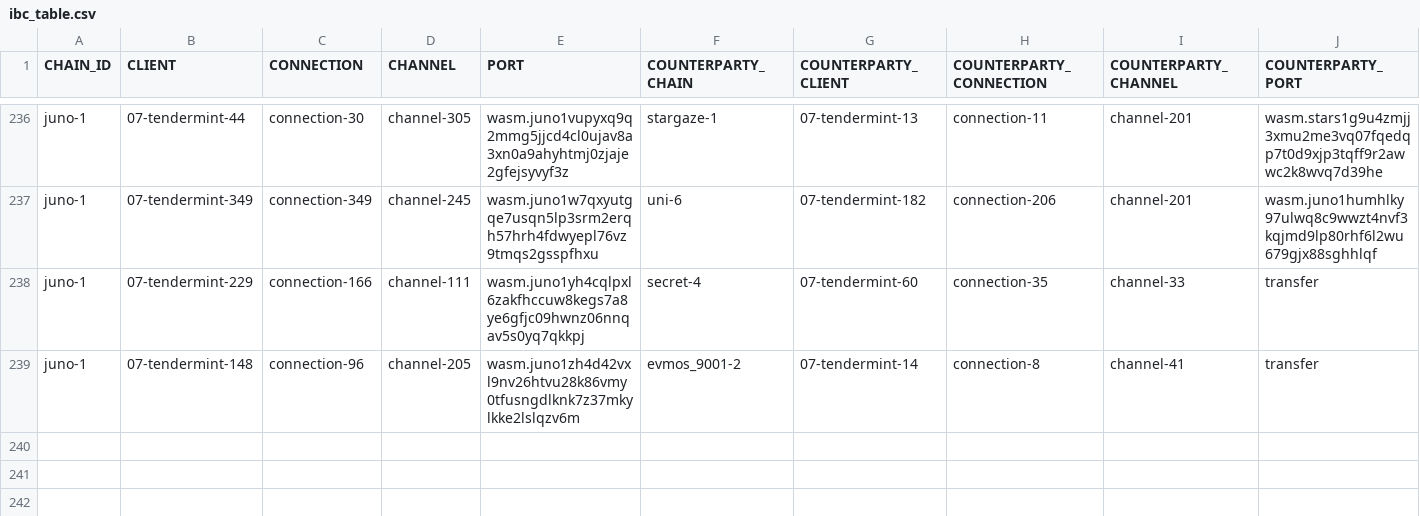
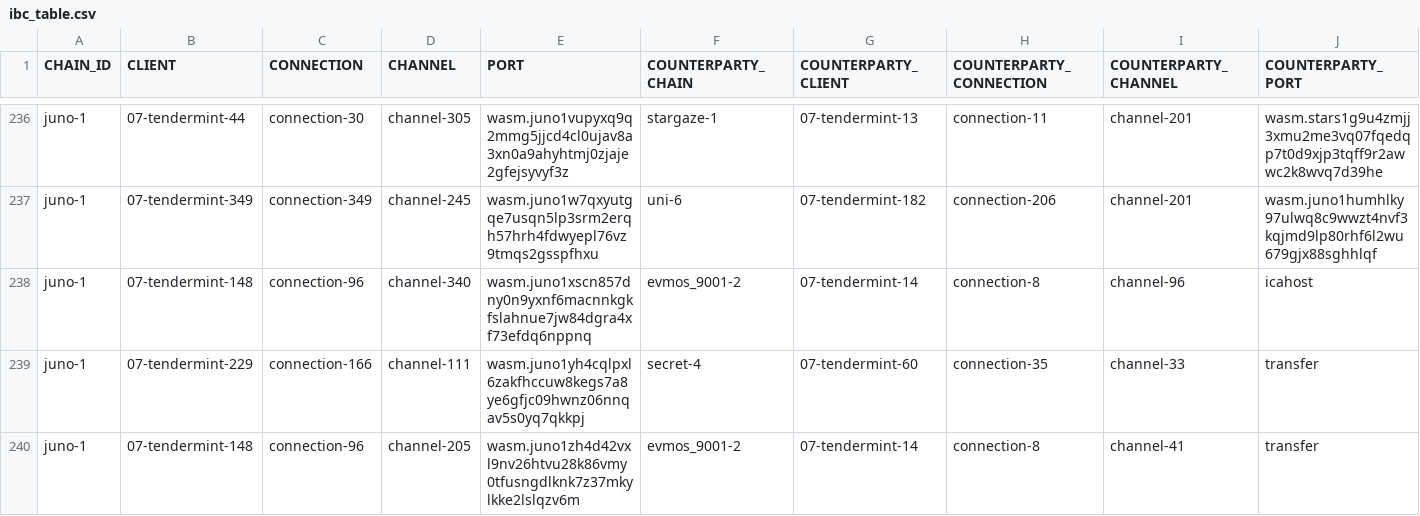
Before and after one commit to clemensgg/ibc-tables, a CSV file: juno/ibc_table.csv, drawn as a sheet; only a part is shown, gaps mark what is left out; the diff names each change by its address in the sheet, - before the commit and + after, or states it on an @@ line.

```diff
--- a/juno/ibc_table.csv
+++ b/juno/ibc_table.csv
+row 238: juno-1 | 07-tendermint-148 | connection-96 | channel-340 | wasm.juno1xscn857dny0n9yxnf6macnnkgkfslahnue7jw84dgra4xf73efdq6nppnq | evmos_9001-2 | 07-tendermint-14 | connection-8 | channel-96 | icahost
```
